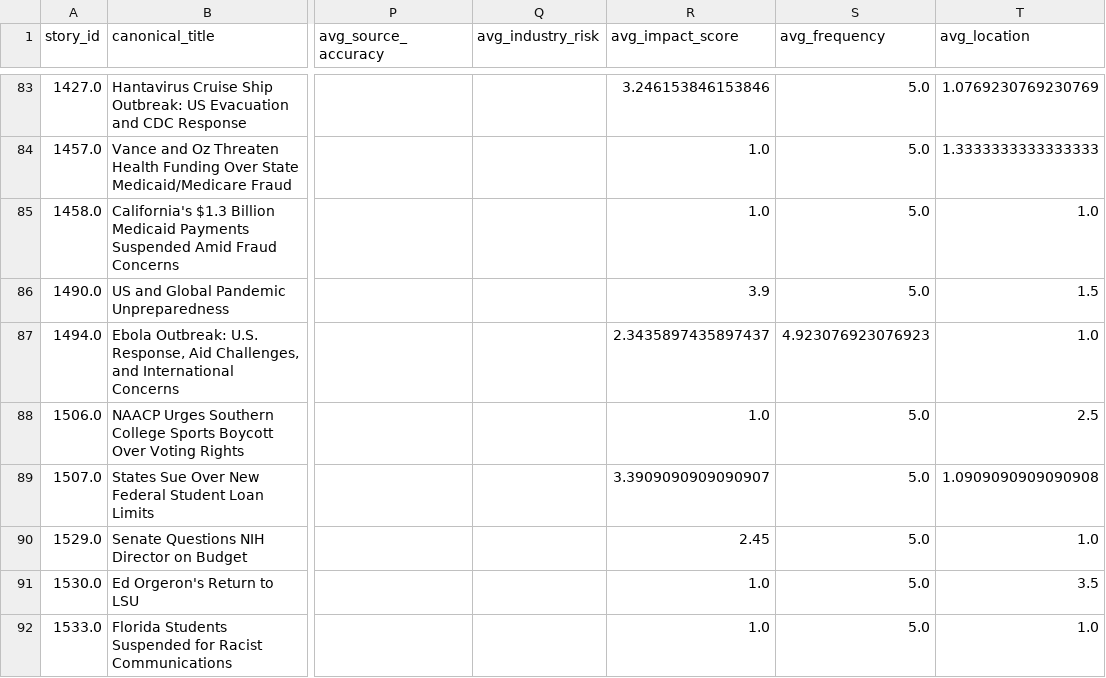
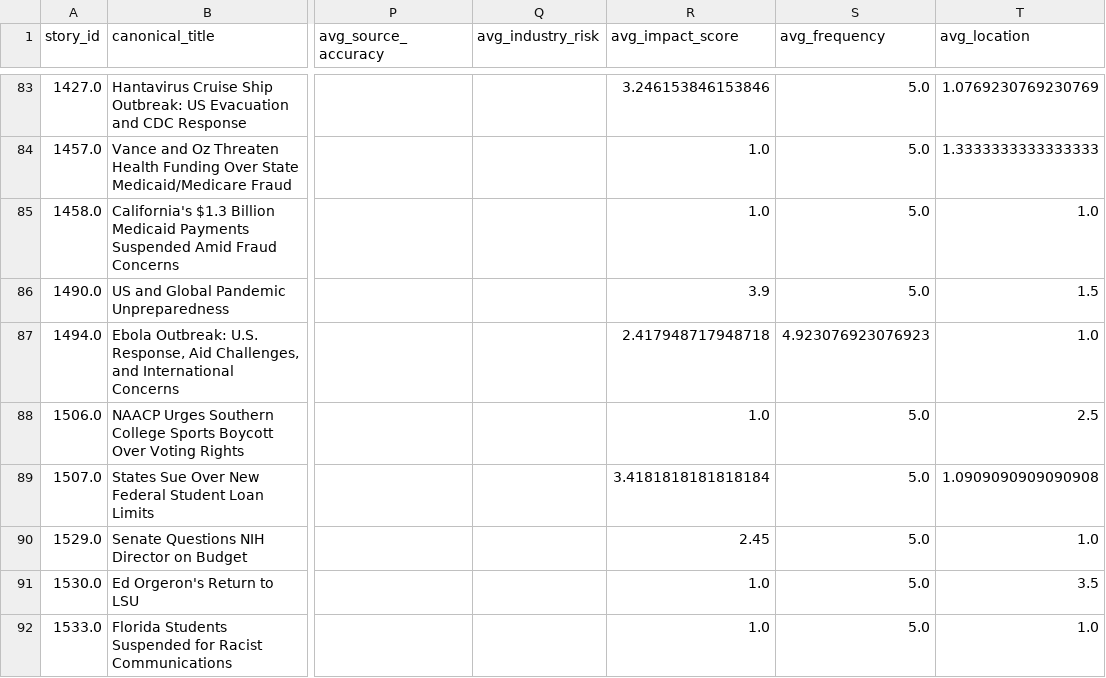
Before and after one commit to ERSRisk/Tulane-Sentiment-Analysis, a CSV file: pipeline/resources/Canonical_Stories_with_Summaries.csv, drawn as a sheet; only a part is shown, gaps mark what is left out; the diff covers the shown part only; the diff names each change by its address in the sheet, - before the commit and + after, or states it on an @@ line.

```diff
--- a/pipeline/resources/Canonical_Stories_with_Summaries.csv
+++ b/pipeline/resources/Canonical_Stories_with_Summaries.csv
-R87 (avg_impact_score): 2.3435897435897437
+R87 (avg_impact_score): 2.417948717948718
-R89 (avg_impact_score): 3.3909090909090907
+R89 (avg_impact_score): 3.4181818181818184
```
Also changed, not shown: 1 added row and 1 edited cell elsewhere in this file, pipeline/resources/final_risk_scores1.csv, pipeline/resources/topic_trend.csv, 7 other files.
